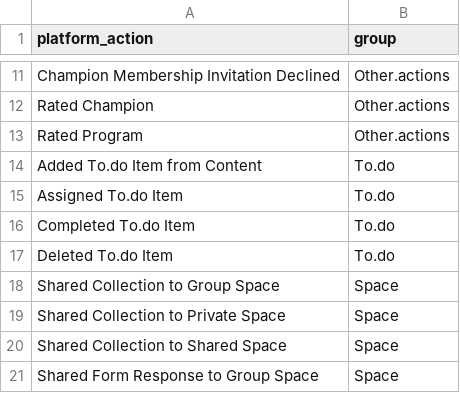
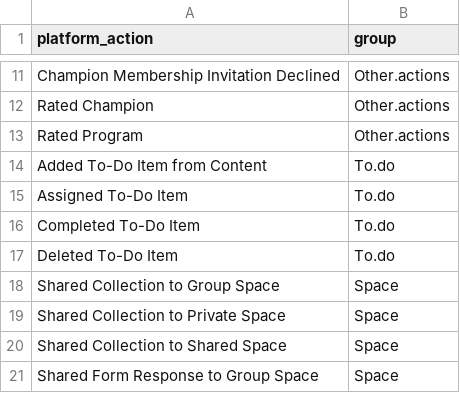
Before and after one commit to johnchower/top_500_users, a CSV file: static_csvs/platformaction_group_new.csv, drawn as a sheet; only a part is shown, gaps mark what is left out.

Commit message:
Fix problem with spelling of To-Do platform actions

```diff
--- a/static_csvs/platformaction_group_new.csv
+++ b/static_csvs/platformaction_group_new.csv
@@ -13,6 +13,6 @@ Rated Champion,Other.actions
 Rated Program,Other.actions
-Added To.do Item from Content,To.do
-Assigned To.do Item,To.do
-Completed To.do Item,To.do
-Deleted To.do Item,To.do
+Added To-Do Item from Content,To.do
+Assigned To-Do Item,To.do
+Completed To-Do Item,To.do
+Deleted To-Do Item,To.do
 Shared Collection to Group Space,Space
```
Also changed, not shown: 1 other file.
